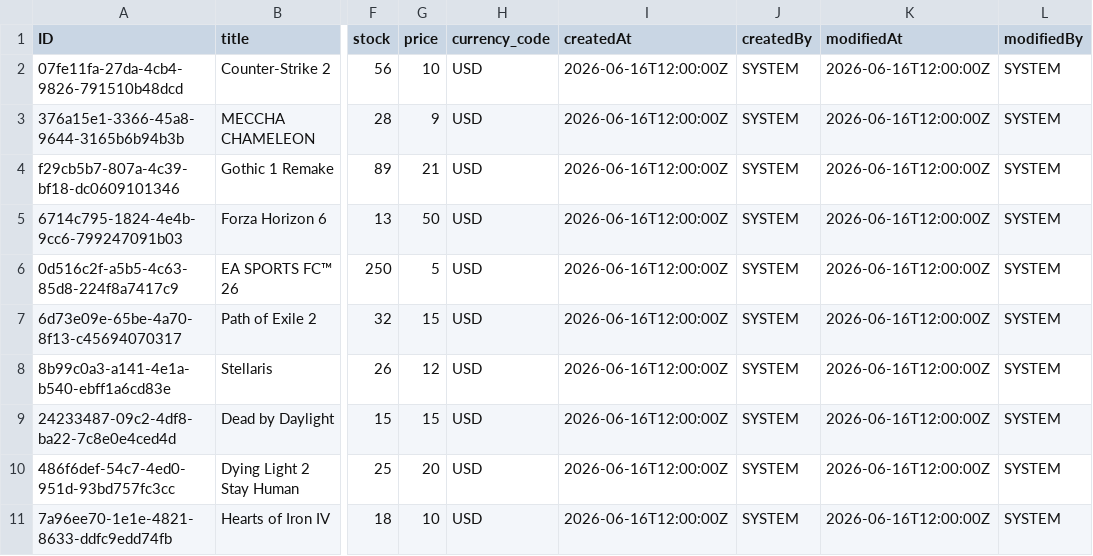
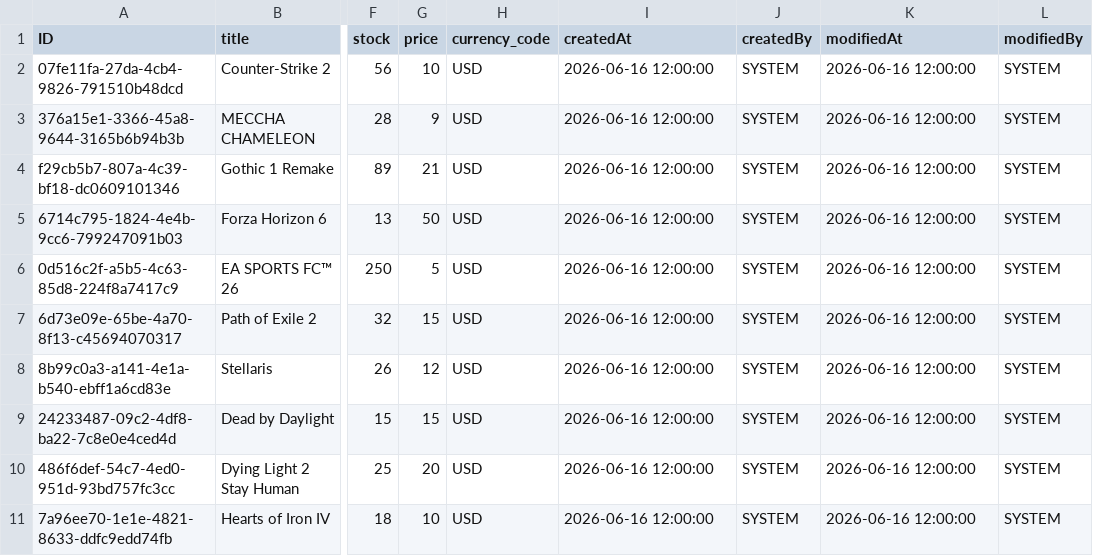
Before and after one commit to ElenaYulova/cat-connect, a CSV file: db/data/sap.capire.gameshop.salesorder-Products.csv, drawn as a sheet; only a part is shown, gaps mark what is left out; the diff names each change by its address in the sheet, - before the commit and + after, or states it on an @@ line.

```diff
--- a/db/data/sap.capire.gameshop.salesorder-Products.csv
+++ b/db/data/sap.capire.gameshop.salesorder-Products.csv
-I2:I11 (createdAt): 2026-06-16T12:00:00Z
+I2:I11 (createdAt): 2026-06-16 12:00:00
-K2:K11 (modifiedAt): 2026-06-16T12:00:00Z
+K2:K11 (modifiedAt): 2026-06-16 12:00:00
```
Also changed, not shown: db/data/sap.capire.gameshop.crm-Customers.csv, db/data/sap.capire.gameshop.salesorder-Orders.csv, 15 other files.
